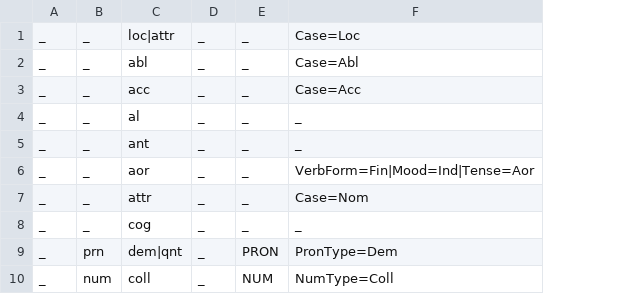
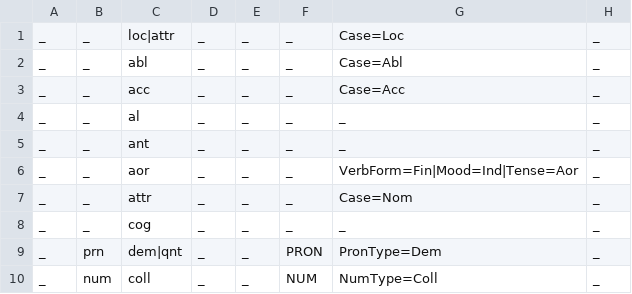
Before and after one commit to apertium/apertium-kaz, a TSV file: texts/kaz-feats.tsv, drawn as a sheet; only a part is shown; the diff names each change by its address in the sheet, - before the commit and + after, or states it on an @@ line.

```diff
--- a/texts/kaz-feats.tsv
+++ b/texts/kaz-feats.tsv
+column E, rows 1-10: all _
+column H, rows 1-10: all _
```
Also changed, not shown: 7 other files.
